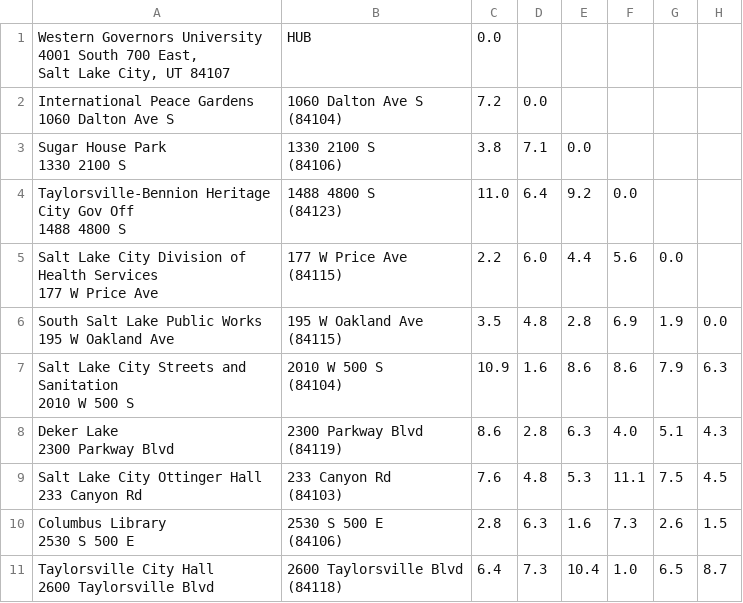
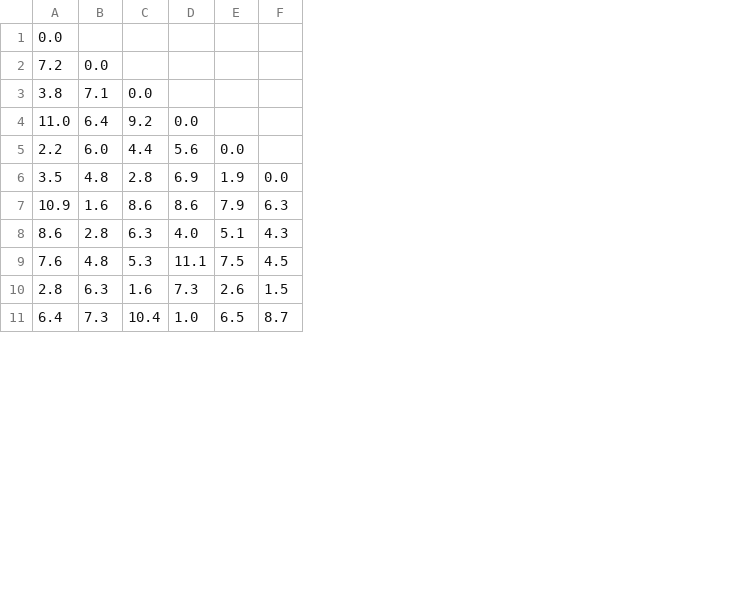
Before and after one commit to kurogosane1/WGU-C950, a CSV file: data/distance.csv, drawn as a sheet; only a part is shown; ↵ is a line break in a cell; the diff names each change by its address in the sheet, - before the commit and + after, or states it on an @@ line.

Commit message:
Got the distance to work

```diff
--- a/data/distance.csv
+++ b/data/distance.csv
-column A, rows 1-11: Western Governors University ↵ 4001 South 700 East, ↵ Salt Lake City, UT 84107 | International Peace Gardens ↵ 1060 Dalton Ave S | Sugar House Park ↵ 1330 2100 S | Taylorsville-Bennion Heritage City Gov Off ↵ 1488 4800 S | Salt Lake City Division of Health Services ↵ 177 W Price Ave | South Salt Lake Public Works ↵ 195 W Oakland Ave | Salt Lake City Streets and Sanitation ↵ 2010 W 500 S | Deker Lake ↵ 2300 Parkway Blvd | Salt Lake City Ottinger Hall ↵ 233 Canyon Rd | Columbus Library ↵ 2530 S 500 E | Taylorsville City Hall ↵ 2600 Taylorsville Blvd
-column B, rows 1-11: HUB | 1060 Dalton Ave S ↵ (84104) | 1330 2100 S ↵ (84106) | 1488 4800 S ↵ (84123) | 177 W Price Ave ↵ (84115) | 195 W Oakland Ave ↵ (84115) | 2010 W 500 S ↵ (84104) | 2300 Parkway Blvd ↵ (84119) | 233 Canyon Rd ↵ (84103) | 2530 S 500 E ↵ (84106) | 2600 Taylorsville Blvd ↵ (84118)
```
Also changed, not shown: 4 other files.
